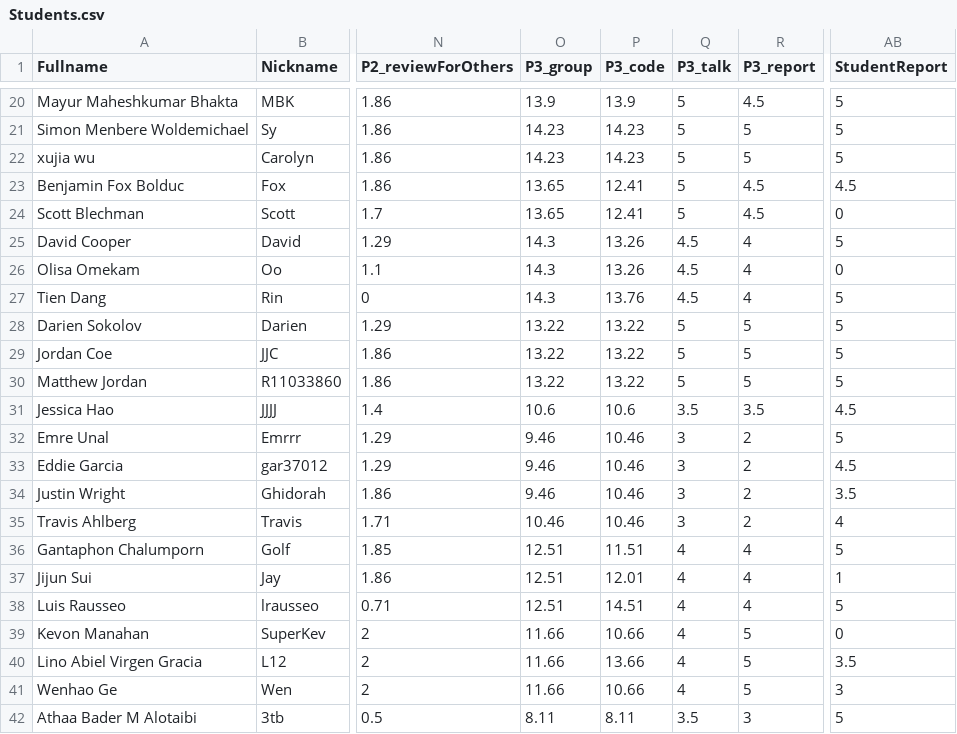
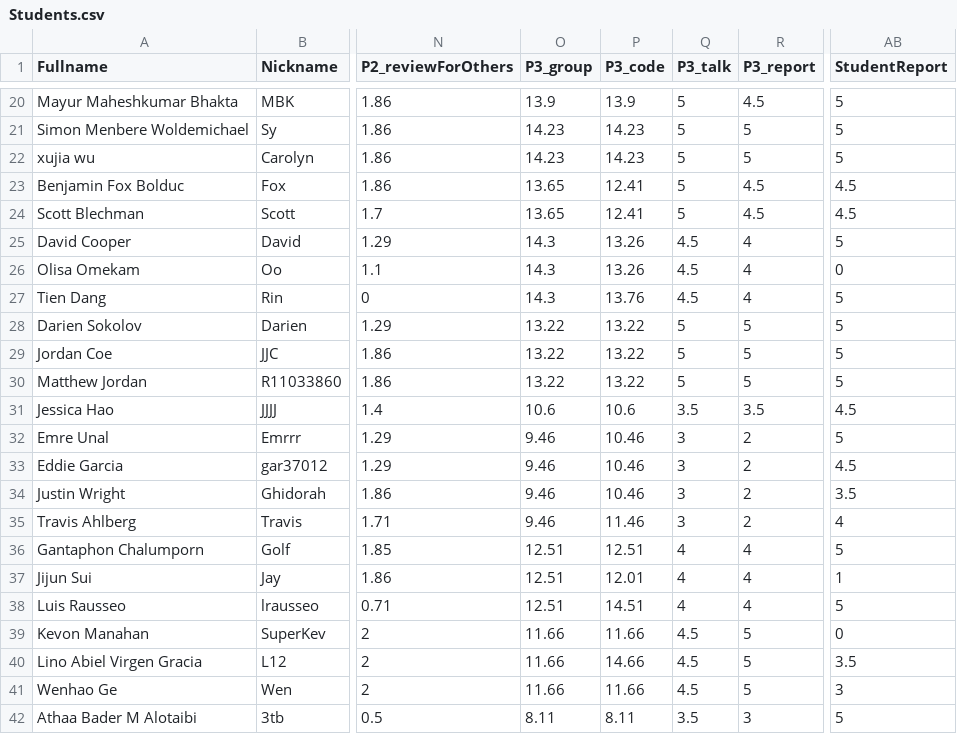
Before and after one commit to iDataVisualizationLab/5331Virtual-Reality, a CSV file: grade/data/Students.csv, drawn as a sheet; only a part is shown, gaps mark what is left out; the diff names each change by its address in the sheet, - before the commit and + after, or states it on an @@ line.

```diff
--- a/grade/data/Students.csv
+++ b/grade/data/Students.csv
-AB24 (StudentReport): 0
+AB24 (StudentReport): 4.5
-O35 (P3_group): 10.46
+O35 (P3_group): 9.46
-P35 (P3_code): 10.46
+P35 (P3_code): 11.46
-P36 (P3_code): 11.51
+P36 (P3_code): 12.51
-P39 (P3_code): 10.66
+P39 (P3_code): 11.66
-Q39:Q41 (P3_talk): 4
+Q39:Q41 (P3_talk): 4.5
-P40 (P3_code): 13.66
+P40 (P3_code): 14.66
-P41 (P3_code): 10.66
+P41 (P3_code): 11.66
```
Also changed, not shown: grade/data/participation.csv, 1 other file.
